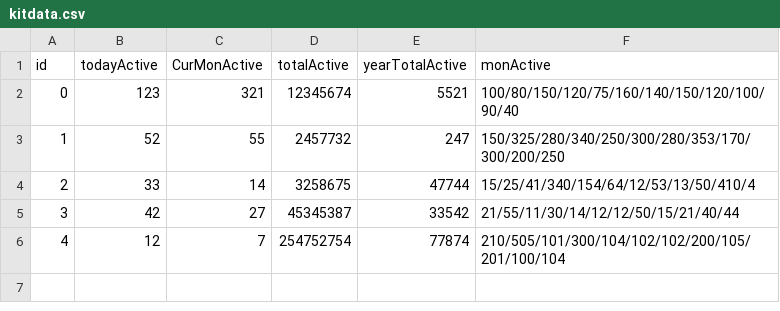
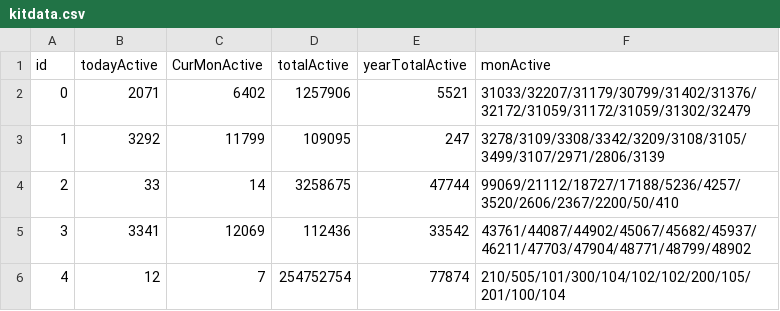
Before and after one commit to fhy-crystal/dashboardBack, a CSV file: kitdata.csv, drawn as a sheet.

```diff
--- a/kitdata.csv
+++ b/kitdata.csv
@@ -1,6 +1,6 @@
 id,todayActive,CurMonActive,totalActive,yearTotalActive,monActive
-0,123,321,12345674,5521,100/80/150/120/75/160/140/150/120/100/90/40
-1,52,55,2457732,247,150/325/280/340/250/300/280/353/170/300/200/250
-2,33,14,3258675,47744,15/25/41/340/154/64/12/53/13/50/410/4
-3,42,27,45345387,33542,21/55/11/30/14/12/12/50/15/21/40/44
+0,2071,6402,1257906,5521,31033/32207/31179/30799/31402/31376/32172/31059/31172/31059/31302/32479
+1,3292,11799,109095,247,3278/3109/3308/3342/3209/3108/3105/3499/3107/2971/2806/3139
+2,33,14,3258675,47744,99069/21112/18727/17188/5236/4257/3520/2606/2367/2200/50/410
+3,3341,12069,112436,33542,43761/44087/44902/45067/45682/45937/46211/47703/47904/48771/48799/48902
 4,12,7,254752754,77874,210/505/101/300/104/102/102/200/105/201/100/104
```
Also changed, not shown: 10 other files.
